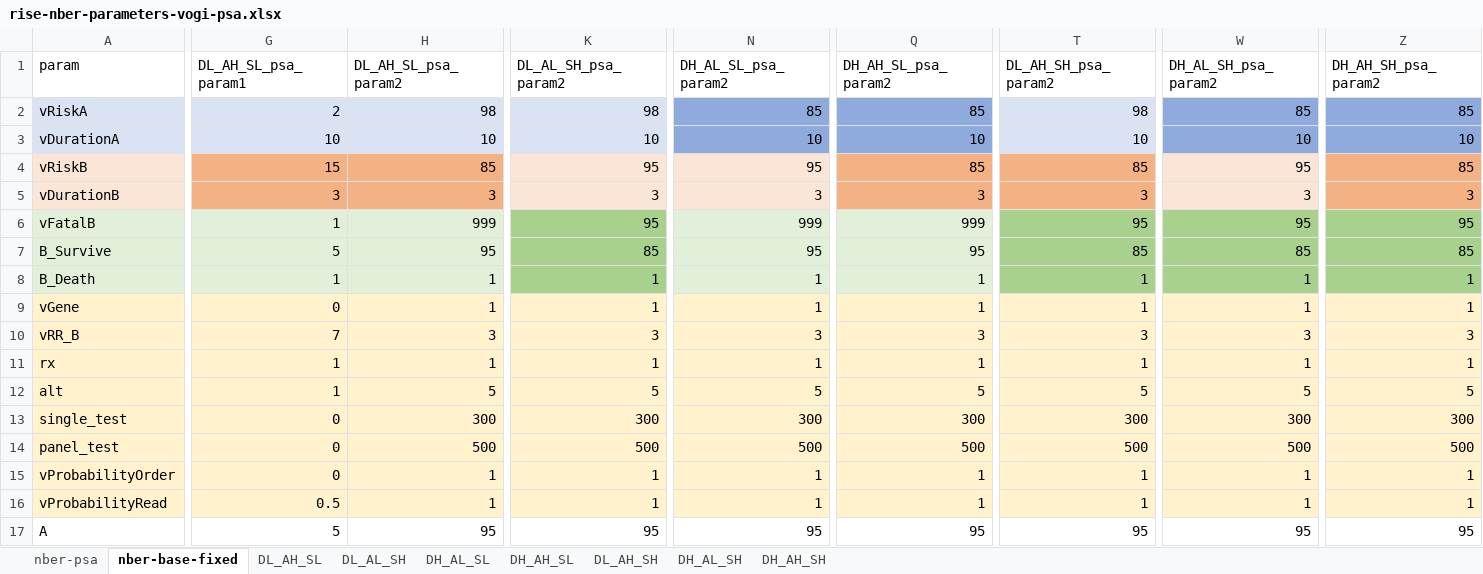
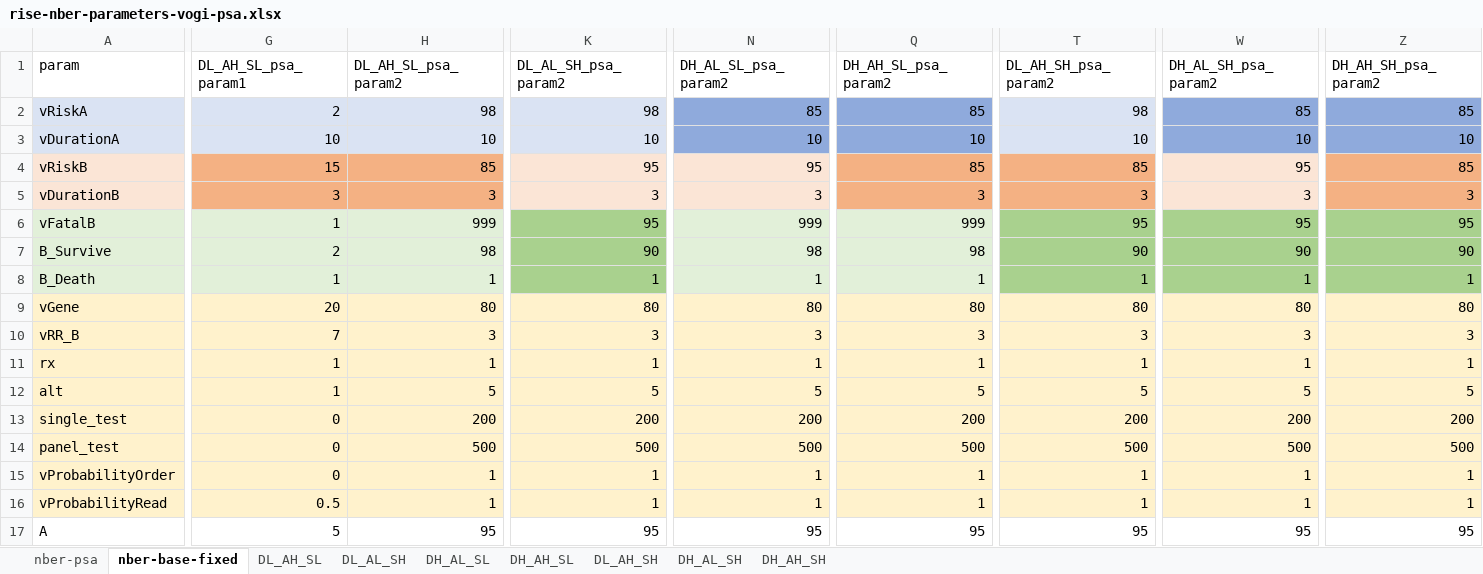
Before and after one commit to graveja0/rise-simulation, an Excel workbook: nber-aug2017/rise-nber-parameters-vogi-psa.xlsx, sheet nber-base-fixed, drawn as a sheet; only a part is shown, gaps mark what is left out; values as stored, in another font and other column widths than the file's, no borders; removed rows and columns are numbered as before the commit, all else as after; rows hold the shown columns only; the diff covers the shown part only; the diff names each change by its address in the sheet, - before the commit and + after, or states it on an @@ line.

```diff
--- a/nber-aug2017/rise-nber-parameters-vogi-psa.xlsx (sheet nber-base-fixed)
+++ b/nber-aug2017/rise-nber-parameters-vogi-psa.xlsx (sheet nber-base-fixed)
-row 7: B_Survive | 5 | 95 | 85 | 95 | 95 | 85 | 85 | 85
+row 7: B_Survive | 2 | 98 | 90 | 98 | 98 | 90 | 90 | 90
-G9 (DL_AH_SL_psa_param1): 0
+G9 (DL_AH_SL_psa_param1): 20
-H9 (DL_AH_SL_psa_param2): 1
+H9 (DL_AH_SL_psa_param2): 80
-K9 (DL_AL_SH_psa_param2): 1
+K9 (DL_AL_SH_psa_param2): 80
-N9 (DH_AL_SL_psa_param2): 1
+N9 (DH_AL_SL_psa_param2): 80
-Q9 (DH_AH_SL_psa_param2): 1
+Q9 (DH_AH_SL_psa_param2): 80
-T9 (DL_AH_SH_psa_param2): 1
+T9 (DL_AH_SH_psa_param2): 80
-W9 (DH_AL_SH_psa_param2): 1
+W9 (DH_AL_SH_psa_param2): 80
-Z9 (DH_AH_SH_psa_param2): 1
+Z9 (DH_AH_SH_psa_param2): 80
-H13 (DL_AH_SL_psa_param2): 300
+H13 (DL_AH_SL_psa_param2): 200
-K13 (DL_AL_SH_psa_param2): 300
+K13 (DL_AL_SH_psa_param2): 200
-N13 (DH_AL_SL_psa_param2): 300
+N13 (DH_AL_SL_psa_param2): 200
-Q13 (DH_AH_SL_psa_param2): 300
+Q13 (DH_AH_SL_psa_param2): 200
-T13 (DL_AH_SH_psa_param2): 300
+T13 (DL_AH_SH_psa_param2): 200
-W13 (DH_AL_SH_psa_param2): 300
+W13 (DH_AL_SH_psa_param2): 200
-Z13 (DH_AH_SH_psa_param2): 300
+Z13 (DH_AH_SH_psa_param2): 200
```
Also changed, not shown: 6 edited cells elsewhere in this sheet, sheet nber-psa, sheet DH_AH_SH, sheet DL_AL_SH, sheet DL_AH_SH, sheet DH_AL_SH, sheet DH_AL_SL, 2 more sheets, 2 other files.
